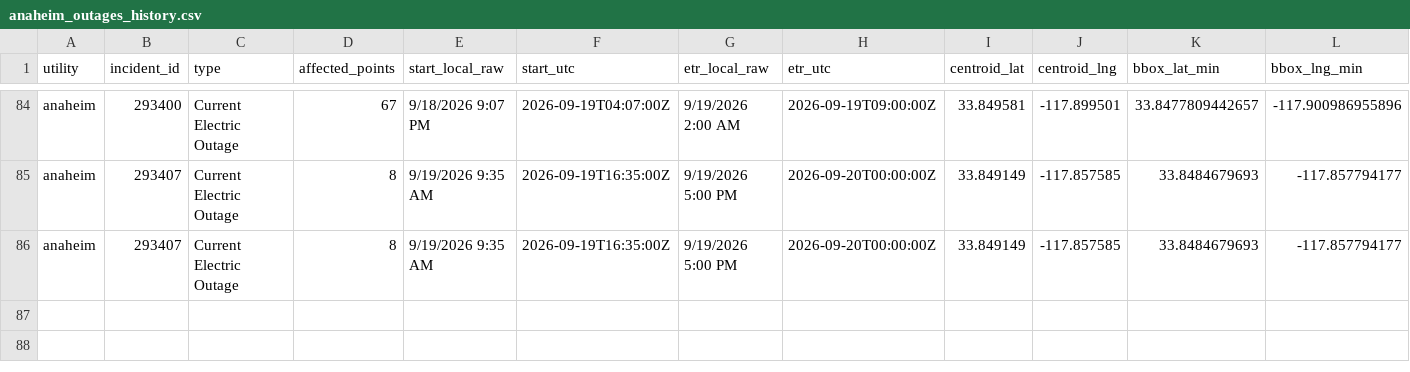
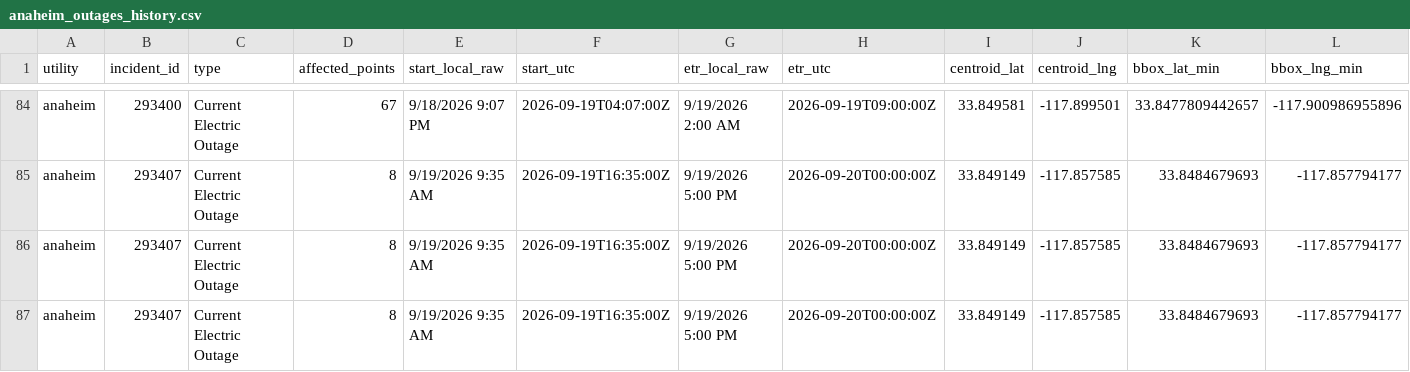
Before and after one commit to danish0305/sce-outage-tracker, a CSV file: anaheim/anaheim_outages_history.csv, drawn as a sheet; only a part is shown, gaps mark what is left out; rows hold the shown columns only; the diff names each change by its address in the sheet, - before the commit and + after, or states it on an @@ line.

```diff
--- a/anaheim/anaheim_outages_history.csv
+++ b/anaheim/anaheim_outages_history.csv
+row 87: anaheim | 293407 | Current Electric Outage | 8 | 9/19/2026 9:35 AM | 2026-09-19T16:35:00Z | 9/19/2026 5:00 PM | 2026-09-20T00:00:00Z | 33.849149 | -117.857585 | 33.8484679693 | -117.857794177
```
Also changed, not shown: anaheim/anaheim_points_history.csv, la_oc_outages_latest.csv, 10 other files.
